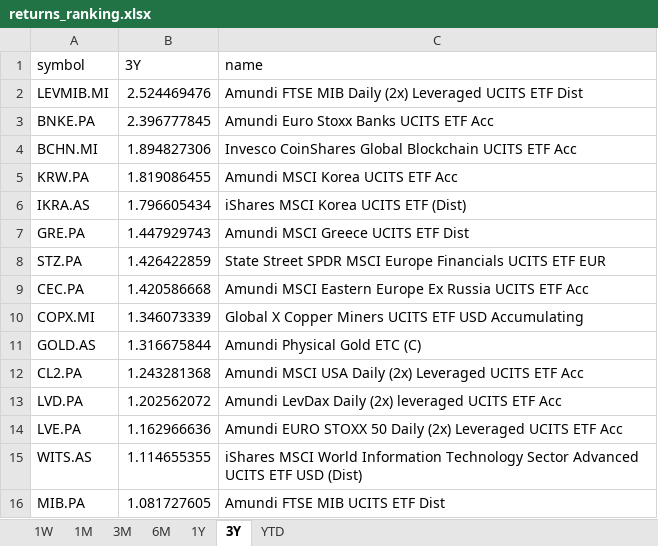
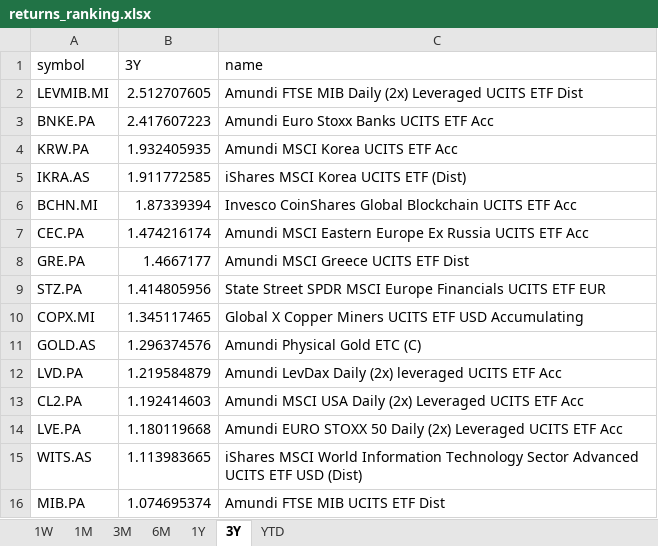
Before and after one commit to laceto/myfinance2, an Excel workbook: data/results/etf/returns_ranking.xlsx, sheet 3Y, drawn as a sheet; values as stored, in another font and other column widths than the file's, no borders; removed rows and columns are numbered as before the commit, all else as after; the diff names each change by its address in the sheet, - before the commit and + after, or states it on an @@ line.

```diff
--- a/data/results/etf/returns_ranking.xlsx (sheet 3Y)
+++ b/data/results/etf/returns_ranking.xlsx (sheet 3Y)
-B2 (3Y): 2.524469476
+B2 (3Y): 2.512707605
-B3 (3Y): 2.396777845
+B3 (3Y): 2.417607223
-row 4: BCHN.MI | 1.894827306 | Invesco CoinShares Global Blockchain UCITS ETF Acc
-B4 (3Y): 1.819086455
+B4 (3Y): 1.932405935
-B5 (3Y): 1.796605434
+B5 (3Y): 1.911772585
+row 6: BCHN.MI | 1.87339394 | Invesco CoinShares Global Blockchain UCITS ETF Acc
+row 7: CEC.PA | 1.474216174 | Amundi MSCI Eastern Europe Ex Russia UCITS ETF Acc
-B8 (3Y): 1.447929743
+B8 (3Y): 1.4667177
-B9 (3Y): 1.426422859
+B9 (3Y): 1.414805956
-row 9: CEC.PA | 1.420586668 | Amundi MSCI Eastern Europe Ex Russia UCITS ETF Acc
-B10 (3Y): 1.346073339
+B10 (3Y): 1.345117465
-B11 (3Y): 1.316675844
+B11 (3Y): 1.296374576
-row 12: CL2.PA | 1.243281368 | Amundi MSCI USA Daily (2x) Leveraged UCITS ETF Acc
-B12 (3Y): 1.202562072
+B12 (3Y): 1.219584879
+row 13: CL2.PA | 1.192414603 | Amundi MSCI USA Daily (2x) Leveraged UCITS ETF Acc
-B14 (3Y): 1.162966636
+B14 (3Y): 1.180119668
-B15 (3Y): 1.114655355
+B15 (3Y): 1.113983665
-B16 (3Y): 1.081727605
+B16 (3Y): 1.074695374
```
Also changed, not shown: sheet 1W, sheet 1M, sheet 3M, sheet 6M, sheet 1Y, sheet YTD, 2 other files.
